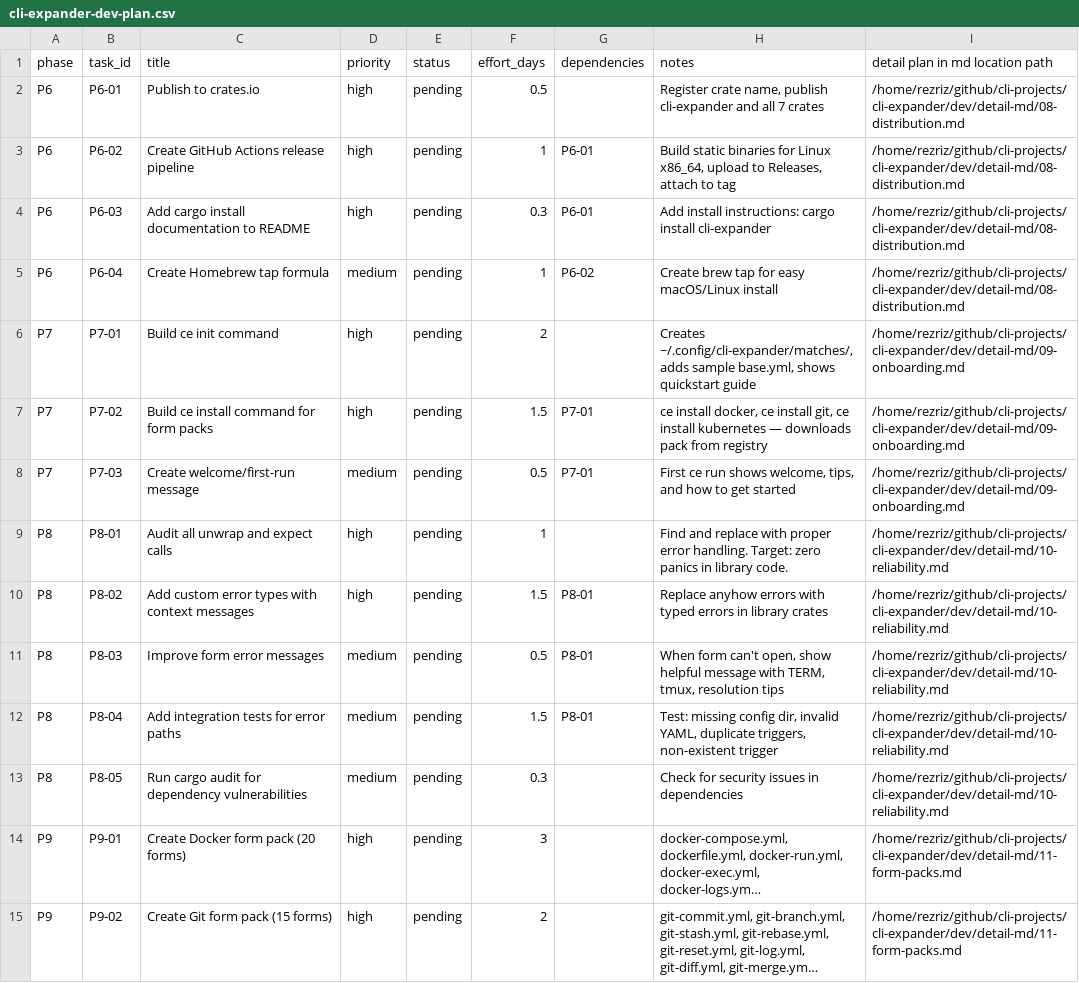
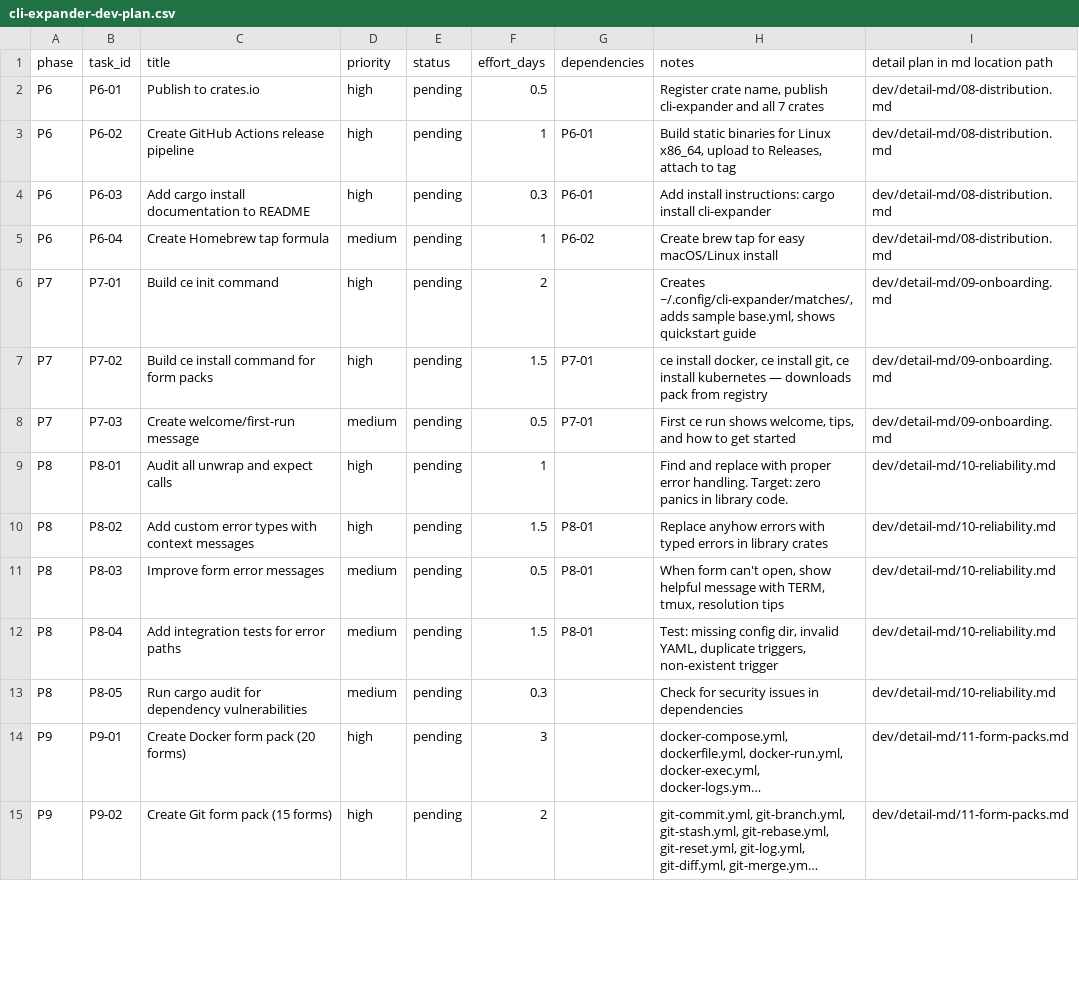
Before and after one commit to donnyaw/cli-expander, a CSV file: dev/cli-expander-dev-plan.csv, drawn as a sheet; only a part is shown; long unchanged cells end in …; the diff covers the shown part only; the diff names each change by its address in the sheet, - before the commit and + after, or states it on an @@ line.

```diff
--- a/dev/cli-expander-dev-plan.csv
+++ b/dev/cli-expander-dev-plan.csv
-I2:I5 (detail plan in md location path): /home/rezriz/github/cli-projects/cli-expander/dev/detail-md/08-distribution.md
+I2:I5 (detail plan in md location path): dev/detail-md/08-distribution.md
-I6:I8 (detail plan in md location path): /home/rezriz/github/cli-projects/cli-expander/dev/detail-md/09-onboarding.md
+I6:I8 (detail plan in md location path): dev/detail-md/09-onboarding.md
-I9:I13 (detail plan in md location path): /home/rezriz/github/cli-projects/cli-expander/dev/detail-md/10-reliability.md
+I9:I13 (detail plan in md location path): dev/detail-md/10-reliability.md
-I14:I15 (detail plan in md location path): /home/rezriz/github/cli-projects/cli-expander/dev/detail-md/11-form-packs.md
+I14:I15 (detail plan in md location path): dev/detail-md/11-form-packs.md
```
Also changed, not shown: 38 edited cells elsewhere in this file, 16 other files.
